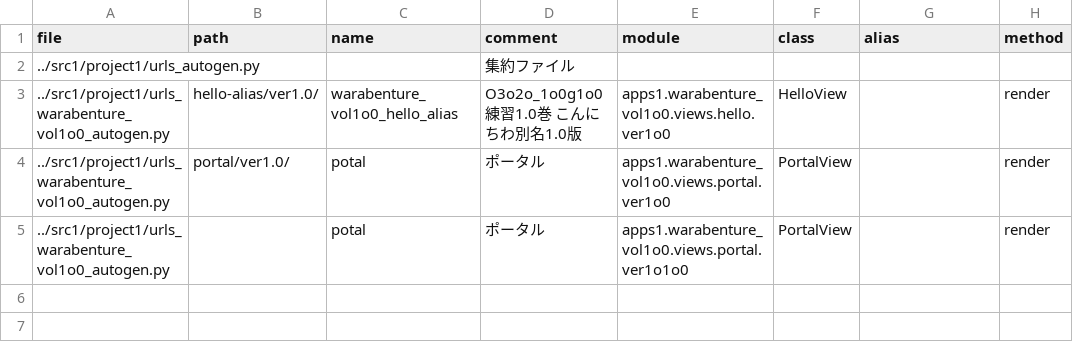
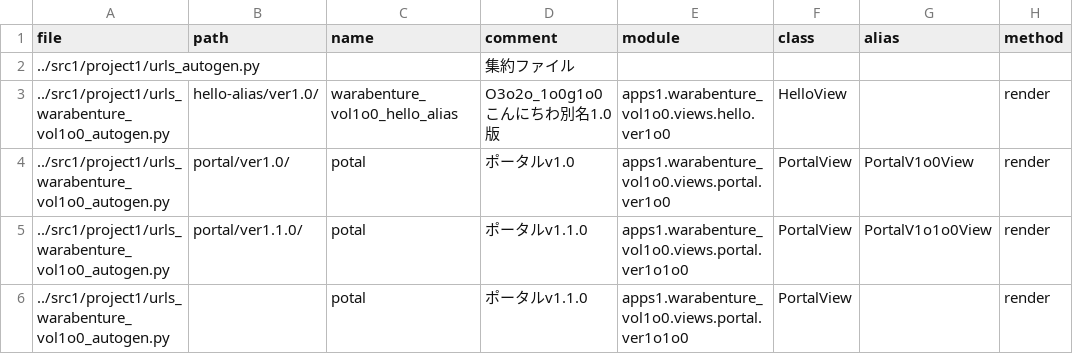
Before and after one commit to muzudho/webgl-practice, a CSV file: me/src1_meta/data/urls.csv, drawn as a sheet.

```diff
--- a/me/src1_meta/data/urls.csv
+++ b/me/src1_meta/data/urls.csv
@@ -2,4 +2,5 @@ file,path,name,comment,module,class,alias,method
 ../src1/project1/urls_autogen.py,,,"集約ファイル",,,,
-../src1/project1/urls_warabenture_vol1o0_autogen.py,hello-alias/ver1.0/,warabenture_vol1o0_hello_alias,"O3o2o_1o0g1o0 練習1.0巻 こんにちわ別名1.0版",apps1.warabenture_vol1o0.views.hello.ver1o0,HelloView,,render
-../src1/project1/urls_warabenture_vol1o0_autogen.py,portal/ver1.0/,potal,"ポータル",apps1.warabenture_vol1o0.views.portal.ver1o0,PortalView,,render
-../src1/project1/urls_warabenture_vol1o0_autogen.py,,potal,"ポータル",apps1.warabenture_vol1o0.views.portal.ver1o1o0,PortalView,,render
+../src1/project1/urls_warabenture_vol1o0_autogen.py,hello-alias/ver1.0/,warabenture_vol1o0_hello_alias,"O3o2o_1o0g1o0 こんにちわ別名1.0版",apps1.warabenture_vol1o0.views.hello.ver1o0,HelloView,,render
+../src1/project1/urls_warabenture_vol1o0_autogen.py,portal/ver1.0/,potal,"ポータルv1.0",apps1.warabenture_vol1o0.views.portal.ver1o0,PortalView,PortalV1o0View,render
+../src1/project1/urls_warabenture_vol1o0_autogen.py,portal/ver1.1.0/,potal,"ポータルv1.1.0",apps1.warabenture_vol1o0.views.portal.ver1o1o0,PortalView,PortalV1o1o0View,render
+../src1/project1/urls_warabenture_vol1o0_autogen.py,,potal,"ポータルv1.1.0",apps1.warabenture_vol1o0.views.portal.ver1o1o0,PortalView,,render
```
Also changed, not shown: 8 other files.
